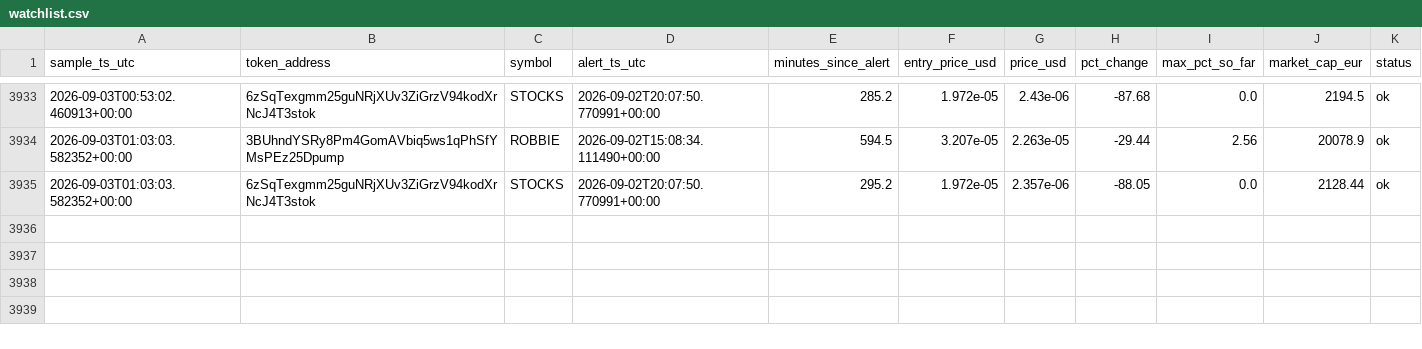
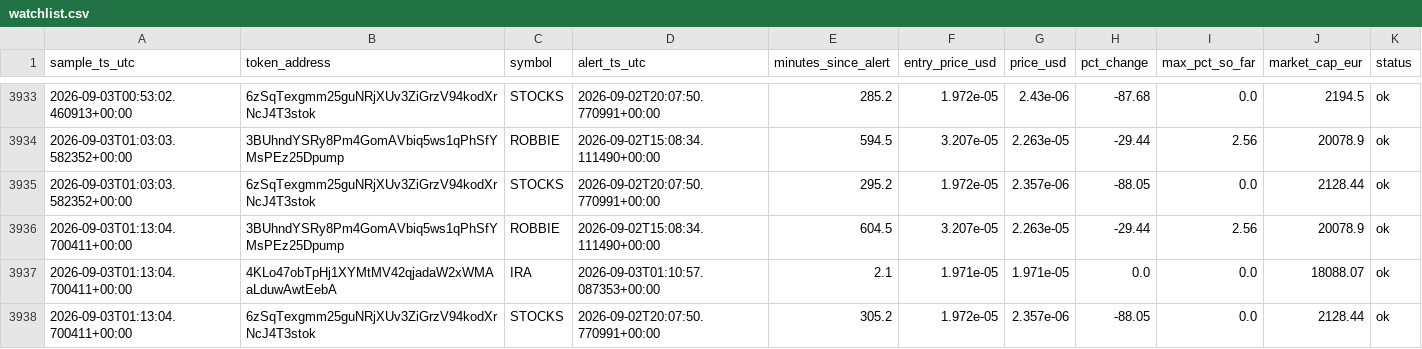
Before and after one commit to bromenie2026-commits/Cointracker, a CSV file: logs/watchlist.csv, drawn as a sheet; only a part is shown, gaps mark what is left out; the diff names each change by its address in the sheet, - before the commit and + after, or states it on an @@ line.

```diff
--- a/logs/watchlist.csv
+++ b/logs/watchlist.csv
+row 3936: 2026-09-03T01:13:04.700411+00:00 | 3BUhndYSRy8Pm4GomAVbiq5ws1qPhSfYMsPEz25Dpump | ROBBIE | 2026-09-02T15:08:34.111490+00:00 | 604.5 | 3.207e-05 | 2.263e-05 | -29.44 | 2.56 | 20078.9 | ok
+row 3937: 2026-09-03T01:13:04.700411+00:00 | 4KLo47obTpHj1XYMtMV42qjadaW2xWMAaLduwAwtEebA | IRA | 2026-09-03T01:10:57.087353+00:00 | 2.1 | 1.971e-05 | 1.971e-05 | 0.0 | 0.0 | 18088.07 | ok
+row 3938: 2026-09-03T01:13:04.700411+00:00 | 6zSqTexgmm25guNRjXUv3ZiGrzV94kodXrNcJ4T3stok | STOCKS | 2026-09-02T20:07:50.770991+00:00 | 305.2 | 1.972e-05 | 2.357e-06 | -88.05 | 0.0 | 2128.44 | ok
```
Also changed, not shown: 1 other file.
